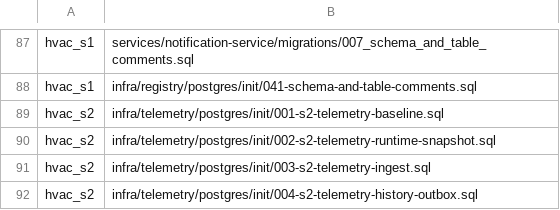
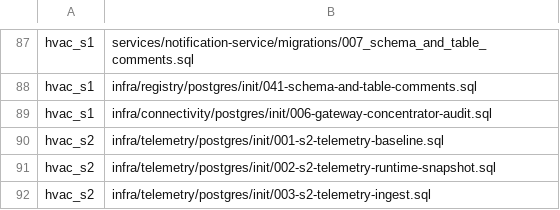
Before and after one commit to SwayingWindmill/HVAC_web, a TSV file: deploy/platform/phase1/migrations/migration-list.tsv, drawn as a sheet; only a part is shown, gaps mark what is left out; the shorter side is filled out with more unchanged rows.

Commit message:
feat(connectivity): add concentrator mTLS MQTT RPC, RLS audit, and gateway API (#840)
Co-authored-by: SwayingWindmill <178725003+SwayingWindmill@users.noreply.github.com>

```diff
--- a/deploy/platform/phase1/migrations/migration-list.tsv
+++ b/deploy/platform/phase1/migrations/migration-list.tsv
@@ -88,2 +88,3 @@ hvac_s1|services/notification-service/migrations/007_schema_and_table_comments.s
 hvac_s1|infra/registry/postgres/init/041-schema-and-table-comments.sql
+hvac_s1|infra/connectivity/postgres/init/006-gateway-concentrator-audit.sql
 hvac_s2|infra/telemetry/postgres/init/001-s2-telemetry-baseline.sql
```
Also changed, not shown: 35 other files.
